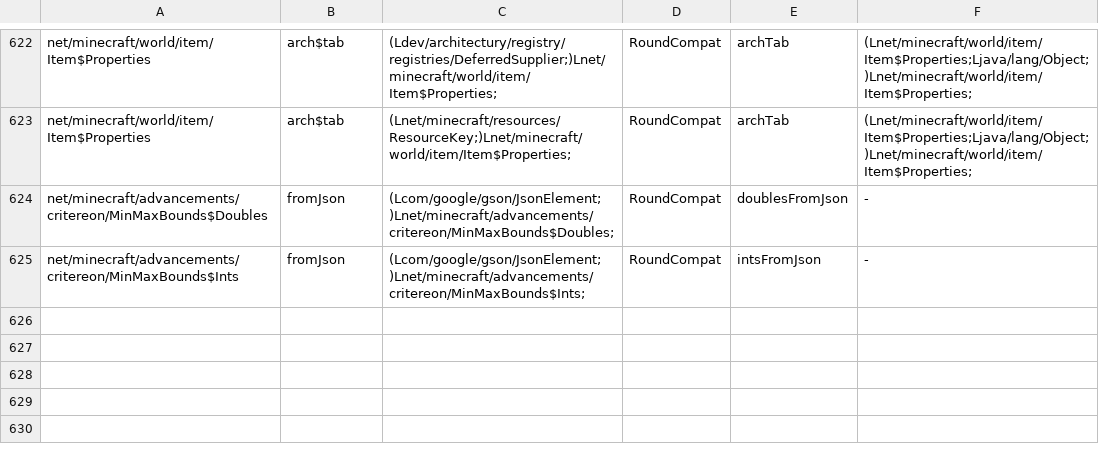
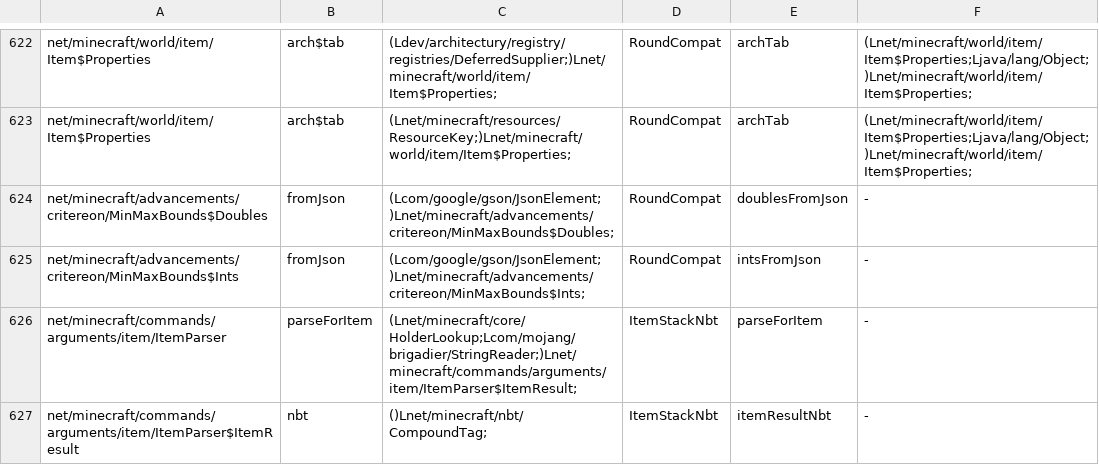
Before and after one commit to kylepitcock/Legacy-Connector, a TSV file: loader/src/main/resources/legacyconnector/forward/1.20.1/mc-calls.tsv, drawn as a sheet; only a part is shown, gaps mark what is left out; the diff names each change by its address in the sheet, - before the commit and + after, or states it on an @@ line.

```diff
--- a/loader/src/main/resources/legacyconnector/forward/1.20.1/mc-calls.tsv
+++ b/loader/src/main/resources/legacyconnector/forward/1.20.1/mc-calls.tsv
+row 626: net/minecraft/commands/arguments/item/ItemParser | parseForItem | (Lnet/minecraft/core/HolderLookup;Lcom/mojang/brigadier/StringReader;)Lnet/minecraft/commands/arguments/item/ItemParser$ItemResult; | ItemStackNbt | parseForItem | -
+row 627: net/minecraft/commands/arguments/item/ItemParser$ItemResult | nbt | ()Lnet/minecraft/nbt/CompoundTag; | ItemStackNbt | itemResultNbt | -
```
Also changed, not shown: loader/src/main/resources/legacyconnector/forward/1.20.1/forge-call-rewrites.tsv, 9 other files.
